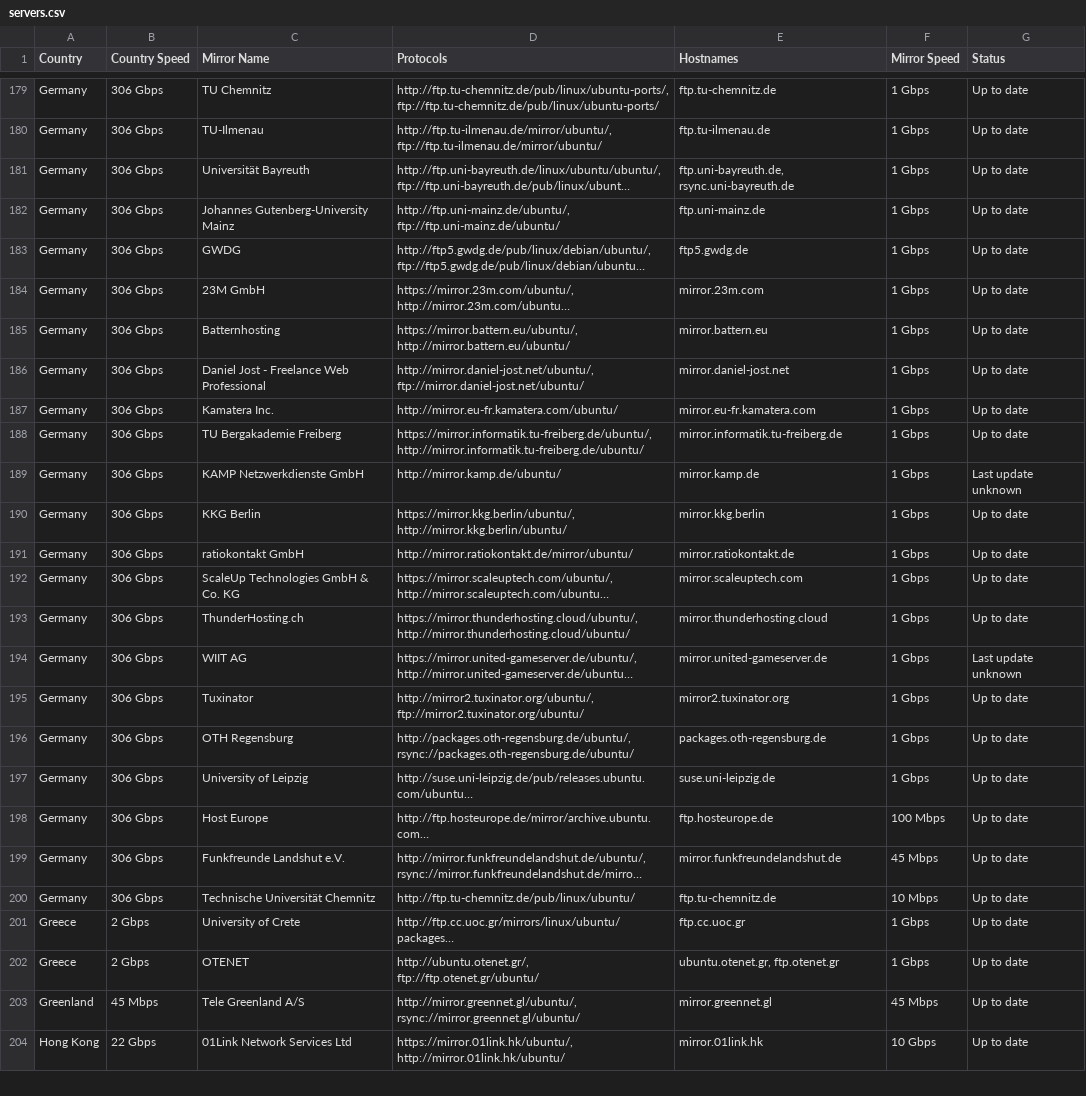
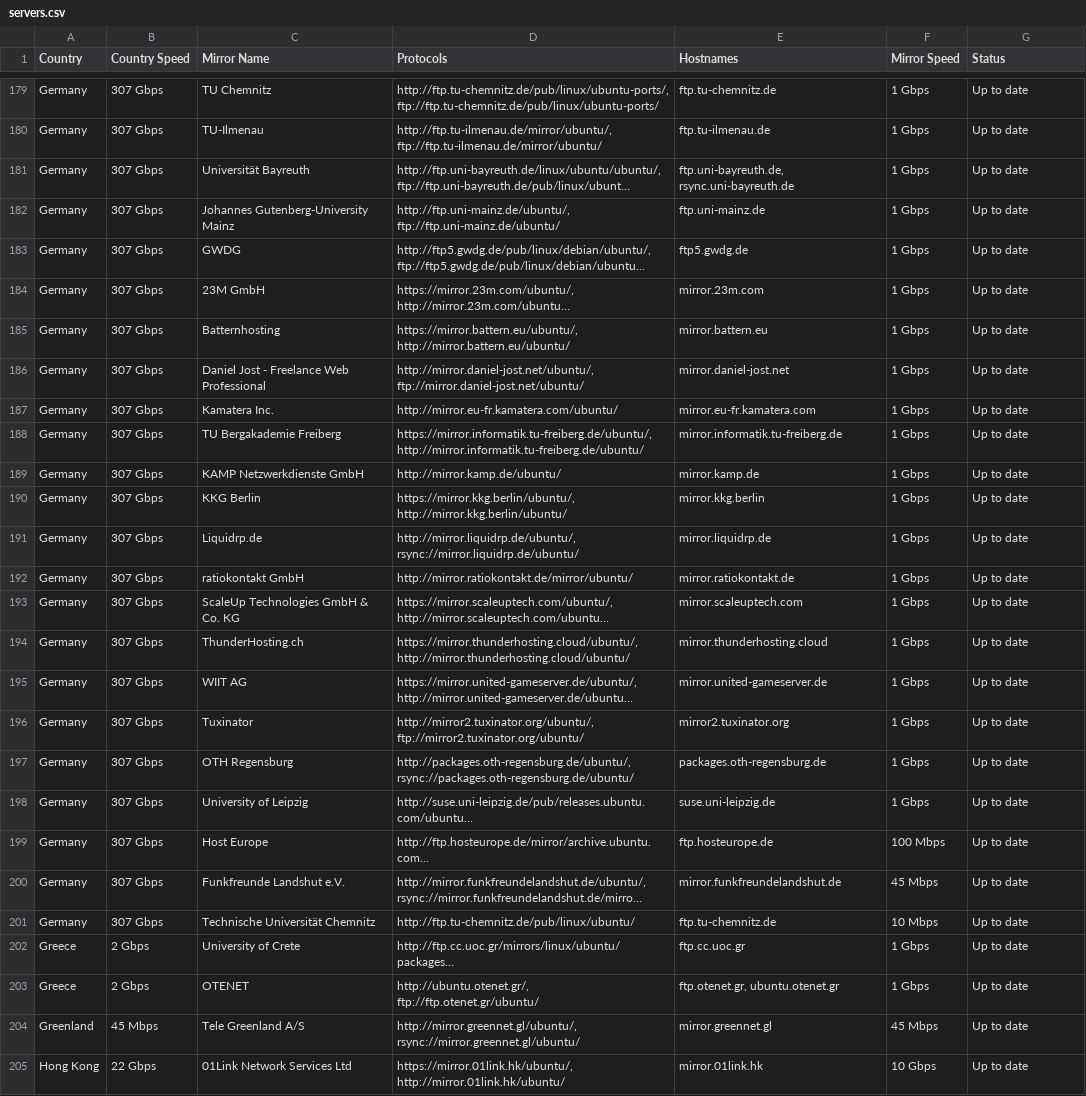
Before and after one commit to crazyuploader/Ubuntu-Mirrors-Scraper, a CSV file: data/mirrors/archive/servers.csv, drawn as a sheet; only a part is shown, gaps mark what is left out; long unchanged cells end in …; addresses are those after the commit; the diff covers the shown part only; the diff names each change by its address in the sheet, - before the commit and + after, or states it on an @@ line.

```diff
--- a/data/mirrors/archive/servers.csv
+++ b/data/mirrors/archive/servers.csv
-B179:B190 (Country Speed): 306 Gbps
+B179:B190 (Country Speed): 307 Gbps
-G189 (Status): Last update unknown
+G189 (Status): Up to date
+row 191: Germany | 307 Gbps | Liquidrp.de | http://mirror.liquidrp.de/ubuntu/, rsync://mirror.liquidrp.de/ubuntu/ | mirror.liquidrp.de | 1 Gbps | Up to date
-B192:B201 (Country Speed): 306 Gbps
+B192:B201 (Country Speed): 307 Gbps
-G195 (Status): Last update unknown
+G195 (Status): Up to date
-E203 (Hostnames): ubuntu.otenet.gr, ftp.otenet.gr
+E203 (Hostnames): ftp.otenet.gr, ubuntu.otenet.gr
```
Also changed, not shown: 1 added row, 1 removed row and 110 edited cells elsewhere in this file, 5 other files.
